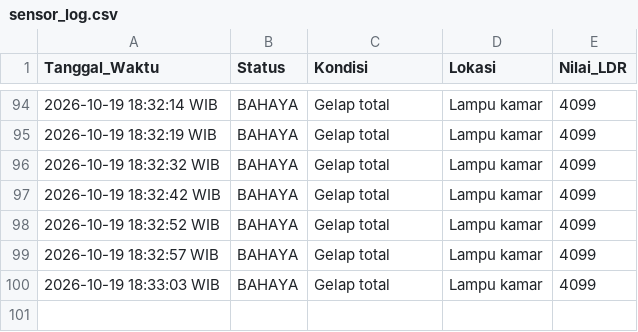
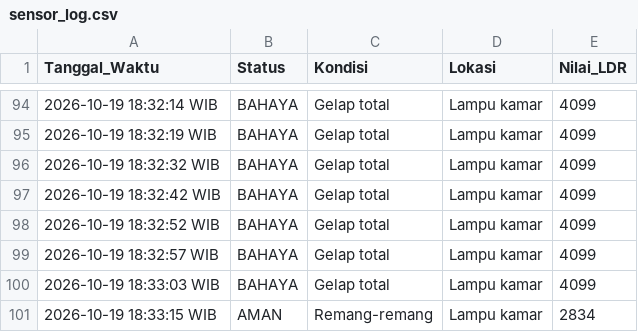
Before and after one commit to byyaja/unyil, a CSV file: logs/sensor_log.csv, drawn as a sheet; only a part is shown, gaps mark what is left out; the diff names each change by its address in the sheet, - before the commit and + after, or states it on an @@ line.

```diff
--- a/logs/sensor_log.csv
+++ b/logs/sensor_log.csv
+row 101: 2026-10-19 18:33:15 WIB | AMAN | Remang-remang | Lampu kamar | 2834
```
Also changed, not shown: 1 other file.
